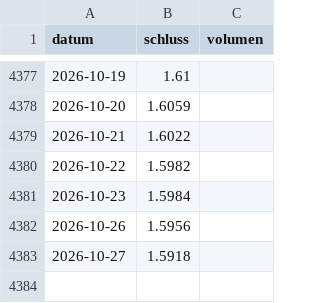
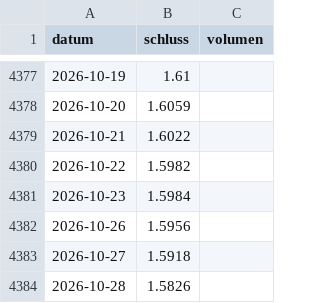
Before and after one commit to raphwienigk-lgtm/anlage-daten, a CSV file: daten/depot/kurse/EURAUD_X.csv, drawn as a sheet; only a part is shown, gaps mark what is left out.

```diff
--- a/daten/depot/kurse/EURAUD_X.csv
+++ b/daten/depot/kurse/EURAUD_X.csv
@@ -4383 +4383,2 @@ datum,schluss,volumen
 2026-10-27,1.5918,
+2026-10-28,1.5826,
```
Also changed, not shown: daten/depot/kurse/EURSGD_X.csv, daten/depot/kurse/EURUSD_X.csv, 2 other files.
